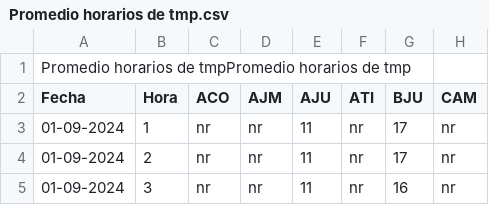
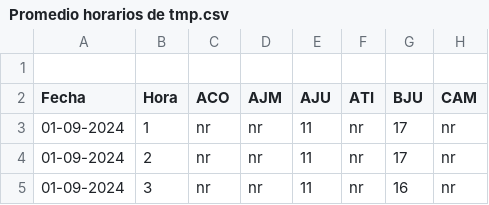
Before and after one commit to Jacobxlsd/jacobo, a CSV file: Promedio horarios de tmp.csv, drawn as a sheet; only a part is shown; the diff names each change by its address in the sheet, - before the commit and + after, or states it on an @@ line.

Commit message:
Update Promedio horarios de tmp.csv

```diff
--- a/Promedio horarios de tmp.csv
+++ b/Promedio horarios de tmp.csv
-A1 (Fecha): Promedio horarios de tmpPromedio horarios de tmp
+A1 (Fecha): (empty)
```
